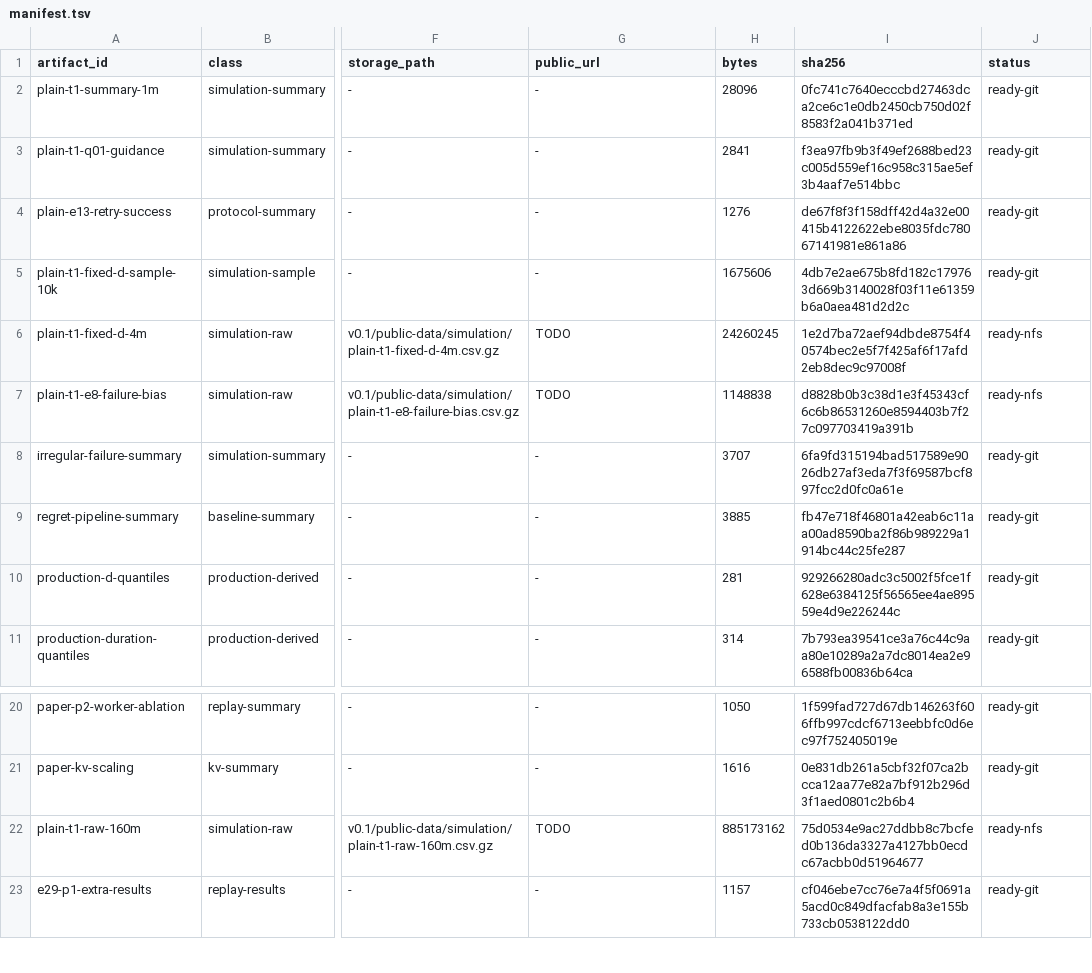
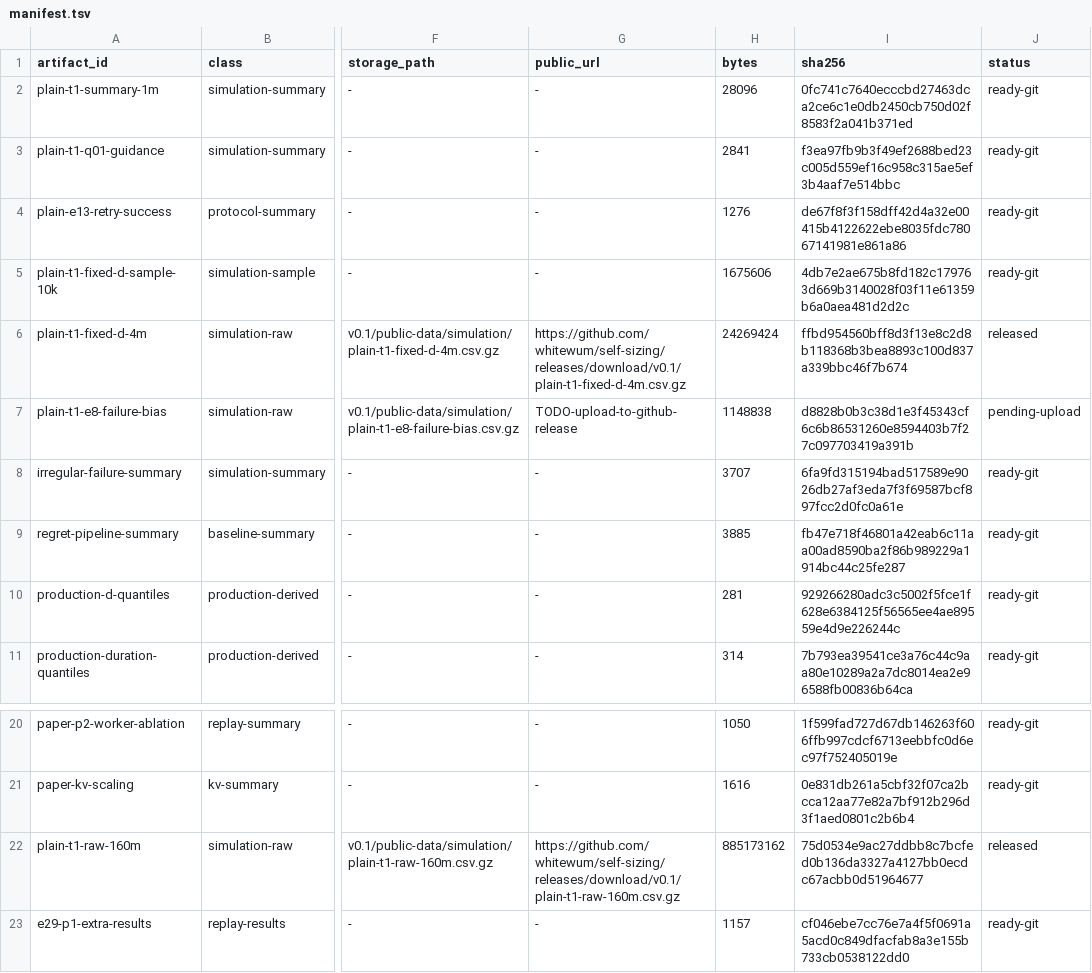
Before and after one commit to whitewum/self-sizing, a TSV file: data/manifest.tsv, drawn as a sheet; only a part is shown, gaps mark what is left out; the diff names each change by its address in the sheet, - before the commit and + after, or states it on an @@ line.

```diff
--- a/data/manifest.tsv
+++ b/data/manifest.tsv
-G6 (public_url): TODO
+G6 (public_url): https://github.com/whitewum/self-sizing/releases/download/v0.1/plain-t1-fixed-d-4m.csv.gz
-H6 (bytes): 24260245
+H6 (bytes): 24269424
-I6 (sha256): 1e2d7ba72aef94dbde8754f40574bec2e5f7f425af6f17afd2eb8dec9c97008f
+I6 (sha256): ffbd954560bff8d3f13e8c2d8b118368b3bea8893c100d837a339bbc46f7b674
-J6 (status): ready-nfs
+J6 (status): released
-G7 (public_url): TODO
+G7 (public_url): TODO-upload-to-github-release
-J7 (status): ready-nfs
+J7 (status): pending-upload
-G22 (public_url): TODO
+G22 (public_url): https://github.com/whitewum/self-sizing/releases/download/v0.1/plain-t1-raw-160m.csv.gz
-J22 (status): ready-nfs
+J22 (status): released
```
